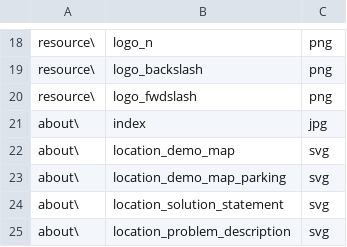
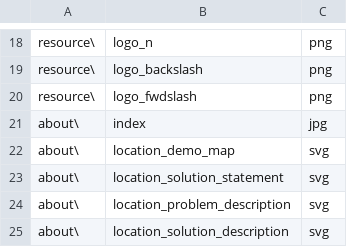
Before and after one commit to wolo-code/web-site, a TSV file: Config/URL.tsv, drawn as a sheet; only a part is shown, gaps mark what is left out; the shorter side is filled out with more unchanged rows; the diff names each change by its address in the sheet, - before the commit and + after, or states it on an @@ line.

Commit message:
-Removed about\location_demo_map_parking.svg entry

```diff
--- a/Config/URL.tsv
+++ b/Config/URL.tsv
-row 23: about\ | location_demo_map_parking | svg
```
